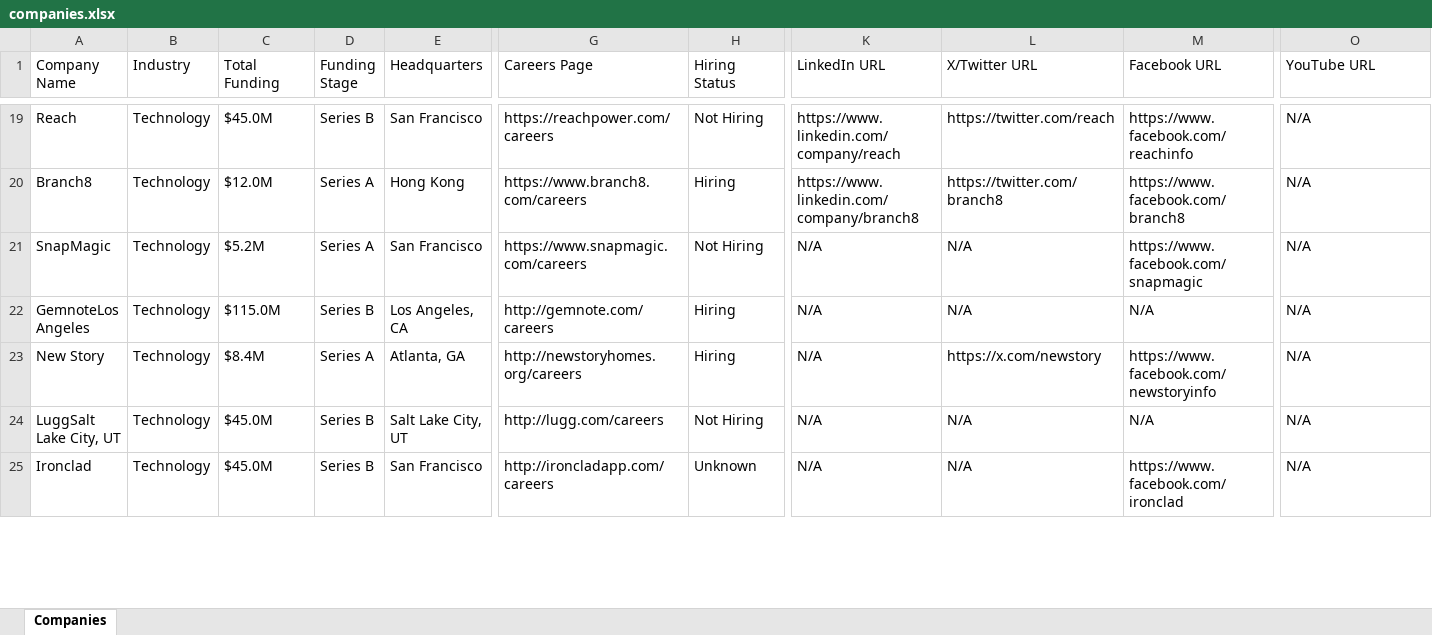
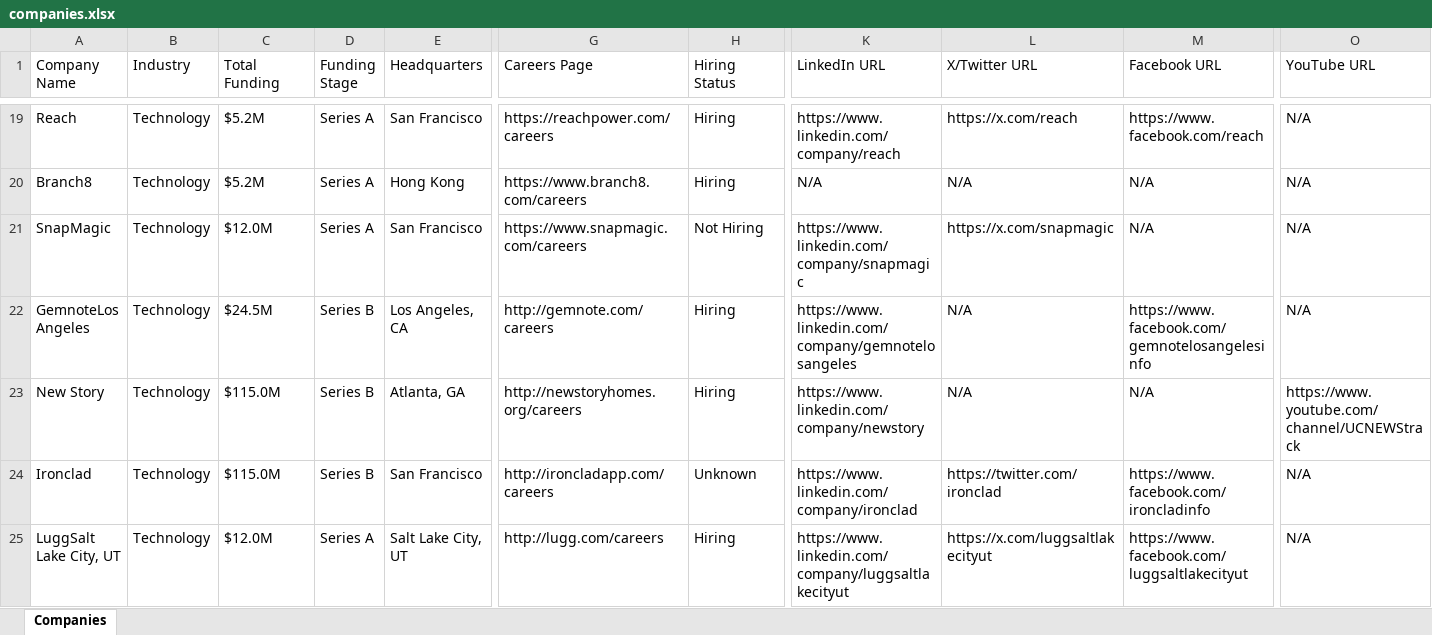
Before and after one commit to usergit535/talent_intelligence_project_2, an Excel workbook: output/companies.xlsx, sheet Companies, drawn as a sheet; only a part is shown, gaps mark what is left out; values as stored, in another font and other column widths than the file's, no cell formats; removed rows and columns are numbered as before the commit, all else as after; rows hold the shown columns only; the diff covers the shown part only; the diff names each change by its address in the sheet, - before the commit and + after, or states it on an @@ line.

```diff
--- a/output/companies.xlsx (sheet Companies)
+++ b/output/companies.xlsx (sheet Companies)
-C19 (Total Funding): $45.0M
+C19 (Total Funding): $5.2M
-D19 (Funding Stage): Series B
+D19 (Funding Stage): Series A
-H19 (Hiring Status): Not Hiring
+H19 (Hiring Status): Hiring
-L19 (X/Twitter URL): https://twitter.com/reach
+L19 (X/Twitter URL): https://x.com/reach
-M19 (Facebook URL): https://www.facebook.com/reachinfo
+M19 (Facebook URL): https://www.facebook.com/reach
-C20 (Total Funding): $12.0M
+C20 (Total Funding): $5.2M
-K20 (LinkedIn URL): https://www.linkedin.com/company/branch8
+K20 (LinkedIn URL): N/A
-L20 (X/Twitter URL): https://twitter.com/branch8
+L20 (X/Twitter URL): N/A
-M20 (Facebook URL): https://www.facebook.com/branch8
+M20 (Facebook URL): N/A
-C21 (Total Funding): $5.2M
+C21 (Total Funding): $12.0M
-K21 (LinkedIn URL): N/A
+K21 (LinkedIn URL): https://www.linkedin.com/company/snapmagic
-L21 (X/Twitter URL): N/A
+L21 (X/Twitter URL): https://x.com/snapmagic
-M21 (Facebook URL): https://www.facebook.com/snapmagic
+M21 (Facebook URL): N/A
-C22 (Total Funding): $115.0M
+C22 (Total Funding): $24.5M
-K22 (LinkedIn URL): N/A
+K22 (LinkedIn URL): https://www.linkedin.com/company/gemnotelosangeles
-M22 (Facebook URL): N/A
+M22 (Facebook URL): https://www.facebook.com/gemnotelosangelesinfo
-C23 (Total Funding): $8.4M
+C23 (Total Funding): $115.0M
-D23 (Funding Stage): Series A
+D23 (Funding Stage): Series B
-K23 (LinkedIn URL): N/A
+K23 (LinkedIn URL): https://www.linkedin.com/company/newstory
-L23 (X/Twitter URL): https://x.com/newstory
+L23 (X/Twitter URL): N/A
-M23 (Facebook URL): https://www.facebook.com/newstoryinfo
+M23 (Facebook URL): N/A
-O23 (YouTube URL): N/A
+O23 (YouTube URL): https://www.youtube.com/channel/UCNEWStrack
-row 24: LuggSalt Lake City, UT | Technology | $45.0M | Series B | Salt Lake City, UT | http://lugg.com/careers | Not Hiring | N/A | N/A | N/A | N/A
-C24 (Total Funding): $45.0M
+C24 (Total Funding): $115.0M
-K24 (LinkedIn URL): N/A
+K24 (LinkedIn URL): https://www.linkedin.com/company/ironclad
-L24 (X/Twitter URL): N/A
+L24 (X/Twitter URL): https://twitter.com/ironclad
-M24 (Facebook URL): https://www.facebook.com/ironclad
+M24 (Facebook URL): https://www.facebook.com/ironcladinfo
+row 25: LuggSalt Lake City, UT | Technology | $12.0M | Series A | Salt Lake City, UT | http://lugg.com/careers | Hiring | https://www.linkedin.com/company/luggsaltlakecityut | https://x.com/luggsaltlakecityut | https://www.facebook.com/luggsaltlakecityut | N/A
```
Also changed, not shown: 19 added rows, 19 removed rows and 342 edited cells elsewhere in this sheet, cell formats, 1 other file.
